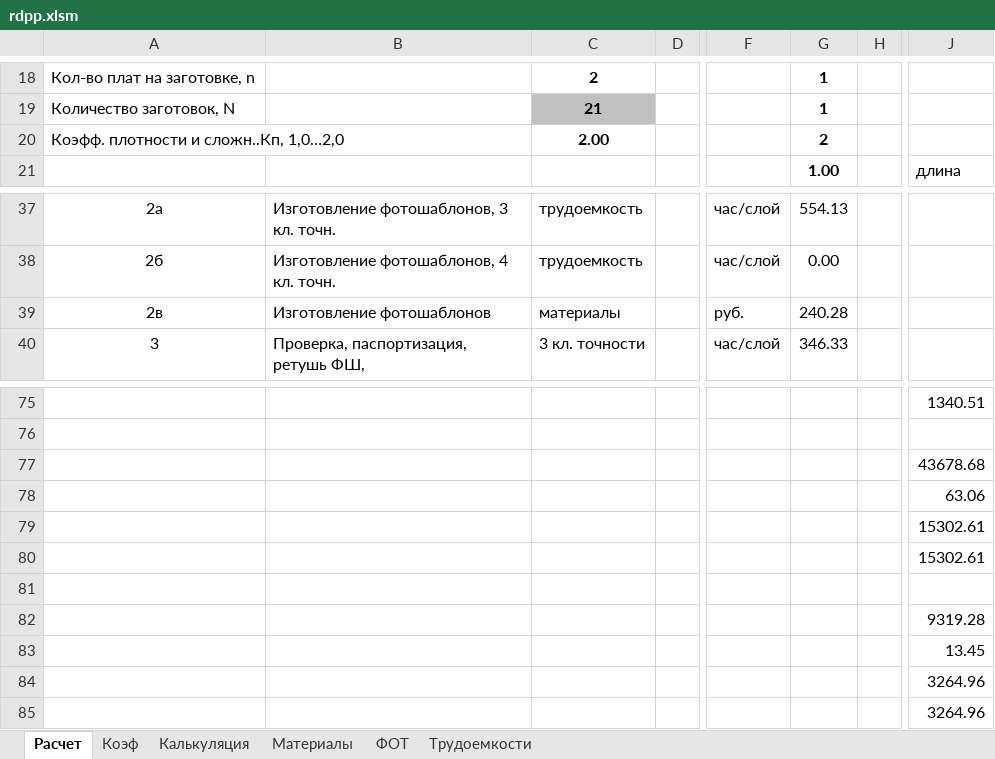
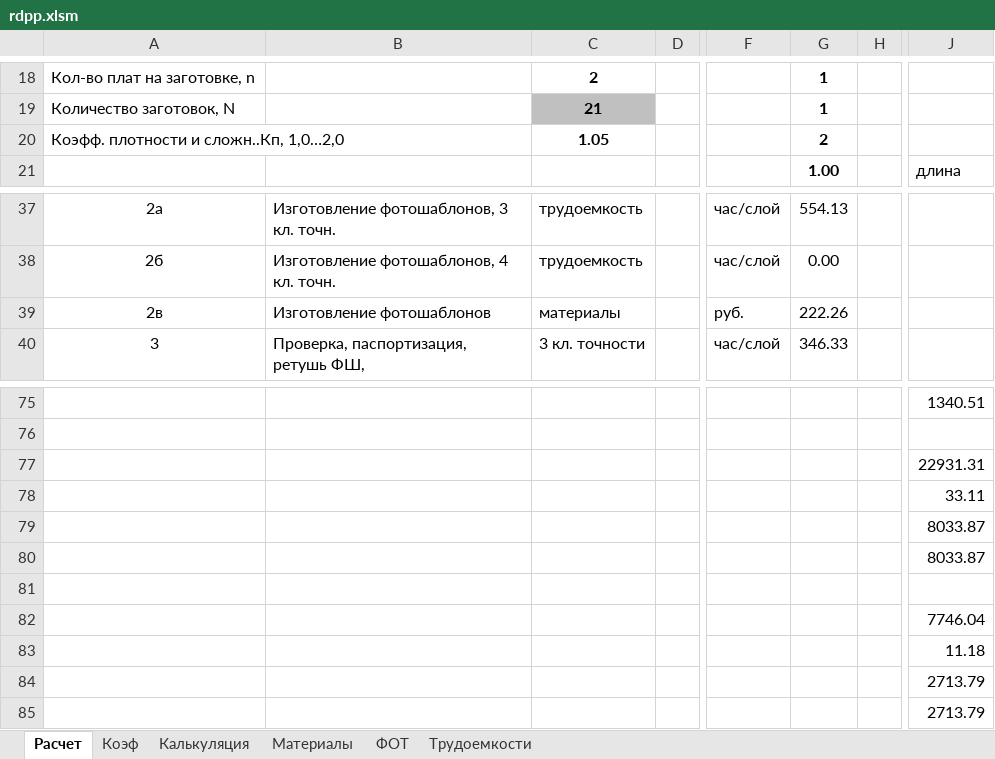
Before and after one commit to GGF/baza4, an Excel workbook: classes/orders/posintz/view/rdpp.xlsm, sheet Расчет, drawn as a sheet; only a part is shown, gaps mark what is left out; values as stored, in another font and other column widths than the file's, no borders; charts and pictures not drawn; the diff covers the shown part only; the diff names each change by its address in the sheet, - before the commit and + after, or states it on an @@ line.

```diff
--- a/classes/orders/posintz/view/rdpp.xlsm (sheet Расчет)
+++ b/classes/orders/posintz/view/rdpp.xlsm (sheet Расчет)
-C20: 2.00
+C20: 1.05
-G39: 240.28
+G39: 222.26
-J77: 43678.68
+J77: 22931.31
-J78: 63.06
+J78: 33.11
-J79:J80: 15302.61
+J79:J80: 8033.87
-J82: 9319.28
+J82: 7746.04
-J83: 13.45
+J83: 11.18
-J84:J85: 3264.96
+J84:J85: 2713.79
```
Also changed, not shown: 22 edited cells elsewhere in this sheet, sheet Материалы, sheet ФОТ, sheet Калькуляция, classes/orders/posintz/view/rmpp.xlsm, 3 other files.
